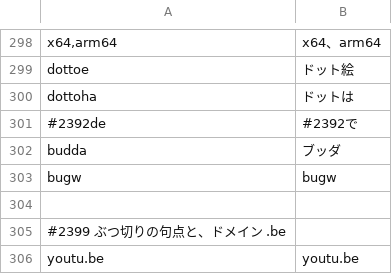
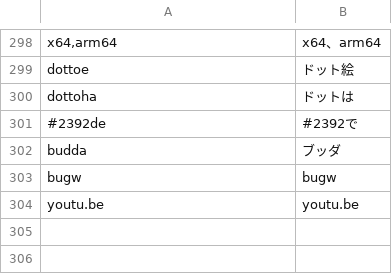
Before and after one commit to yksr-melt/Meltype, a TSV file: src/Meltype.Core.Tests/data/issue-cases.tsv, drawn as a sheet; only a part is shown, gaps mark what is left out; the diff names each change by its address in the sheet, - before the commit and + after, or states it on an @@ line.

Commit message:
tests: 再現ケースの一覧を2列のTSVにそろえる

```diff
--- a/src/Meltype.Core.Tests/data/issue-cases.tsv
+++ b/src/Meltype.Core.Tests/data/issue-cases.tsv
-row 304: (empty)
-row 305: #2399 ぶつ切りの句点と、ドメイン .be
```
